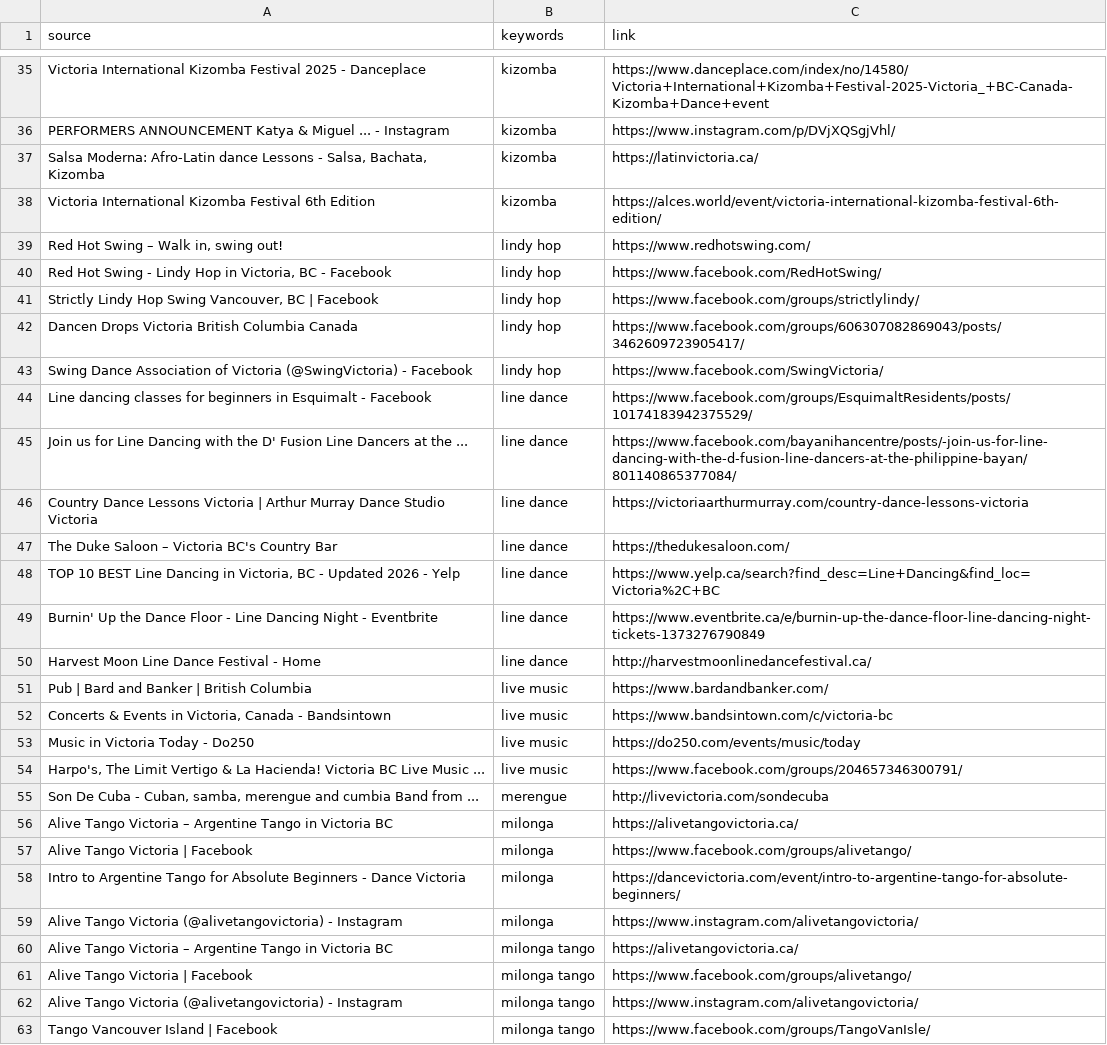
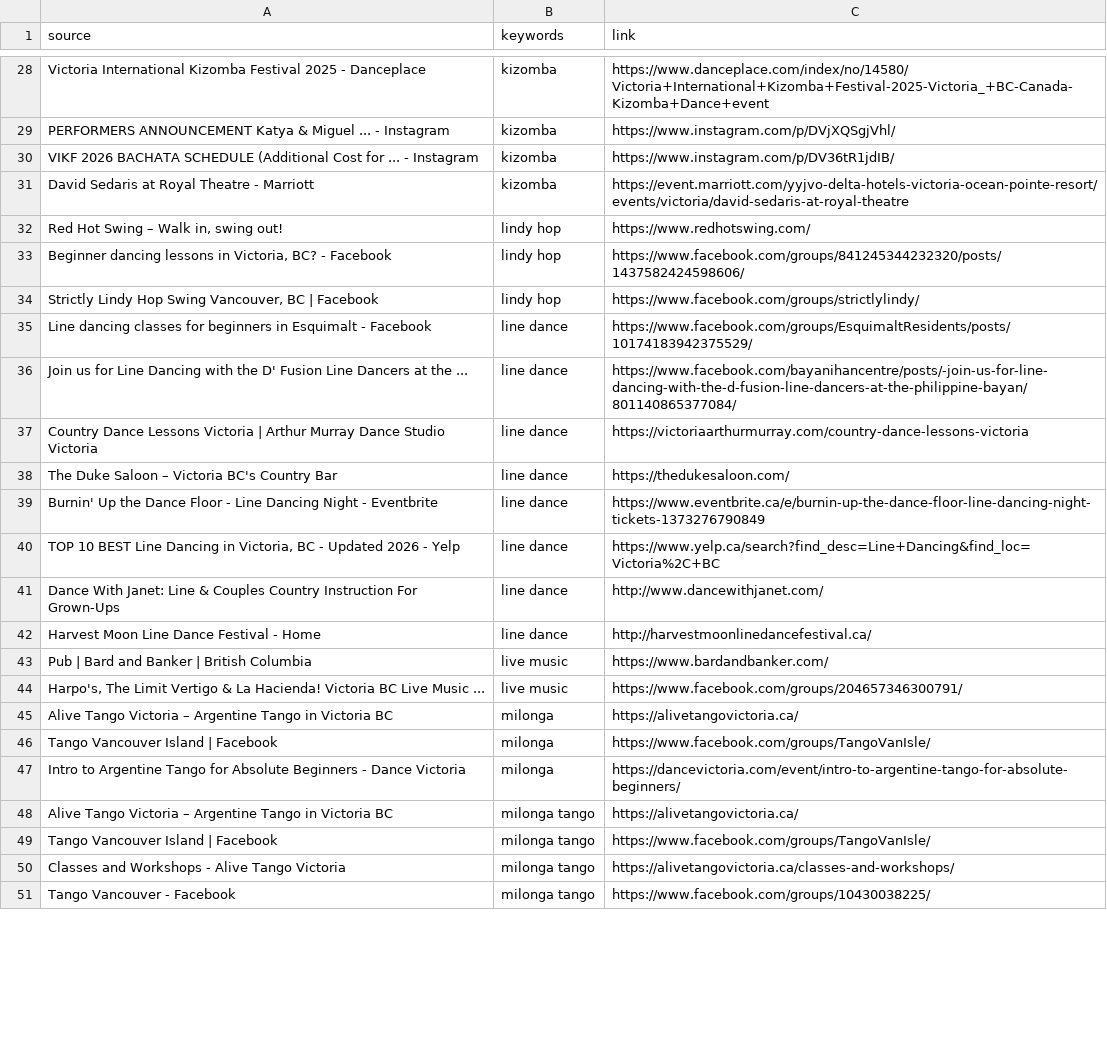
Before and after one commit to LindsayMoir/social_dance_app, a CSV file: data/urls/gs_urls.csv, drawn as a sheet; only a part is shown, gaps mark what is left out; the diff covers the shown part only.

```diff
--- a/data/urls/gs_urls.csv
+++ b/data/urls/gs_urls.csv
@@ -36,9 +29,7 @@ Victoria International Kizomba Festival 2025 - Danceplace,kizomba,https://www.da
 PERFORMERS ANNOUNCEMENT Katya & Miguel ... - Instagram,kizomba,https://www.instagram.com/p/DVjXQSgjVhl/
-"Salsa Moderna: Afro-Latin dance Lessons - Salsa, Bachata, Kizomba",kizomba,https://latinvictoria.ca/
-Victoria International Kizomba Festival 6th Edition,kizomba,https://alces.world/event/victoria-international-kizomba-festival-6th-edition/
+VIKF 2026 BACHATA SCHEDULE (Additional Cost for ... - Instagram,kizomba,https://www.instagram.com/p/DV36tR1jdIB/
+David Sedaris at Royal Theatre - Marriott,kizomba,https://event.marriott.com/yyjvo-delta-hotels-victoria-ocean-pointe-resort/events/victoria/david-sedaris-at-royal-theatre
 "Red Hot Swing – Walk in, swing out!",lindy hop,https://www.redhotswing.com/
-"Red Hot Swing - Lindy Hop in Victoria, BC - Facebook",lindy hop,https://www.facebook.com/RedHotSwing/
+"Beginner dancing lessons in Victoria, BC? - Facebook",lindy hop,https://www.facebook.com/groups/841245344232320/posts/1437582424598606/
 "Strictly Lindy Hop Swing Vancouver, BC | Facebook",lindy hop,https://www.facebook.com/groups/strictlylindy/
-Dancen Drops Victoria British Columbia Canada,lindy hop,https://www.facebook.com/groups/606307082869043/posts/3462609723905417/
-Swing Dance Association of Victoria (@SwingVictoria) - Facebook,lindy hop,https://www.facebook.com/SwingVictoria/
 Line dancing classes for beginners in Esquimalt - Facebook,line dance,https://www.facebook.com/groups/EsquimaltResidents/posts/10174183942375529/
@@ -47,17 +38,14 @@ Country Dance Lessons Victoria | Arthur Murray Dance Studio Victoria,line dance,
 The Duke Saloon – Victoria BC's Country Bar,line dance,https://thedukesaloon.com/
+Burnin' Up the Dance Floor - Line Dancing Night - Eventbrite,line dance,https://www.eventbrite.ca/e/burnin-up-the-dance-floor-line-dancing-night-tickets-1373276790849
 "TOP 10 BEST Line Dancing in Victoria, BC - Updated 2026 - Yelp",line dance,https://www.yelp.ca/search?find_desc=Line+Dancing&find_loc=Victoria%2C+BC
-Burnin' Up the Dance Floor - Line Dancing Night - Eventbrite,line dance,https://www.eventbrite.ca/e/burnin-up-the-dance-floor-line-dancing-night-tickets-1373276790849
+Dance With Janet: Line & Couples Country Instruction For Grown-Ups,line dance,http://www.dancewithjanet.com/
 Harvest Moon Line Dance Festival - Home,line dance,http://harvestmoonlinedancefestival.ca/
 Pub | Bard and Banker | British Columbia,live music,https://www.bardandbanker.com/
-"Concerts & Events in Victoria, Canada - Bandsintown",live music,https://www.bandsintown.com/c/victoria-bc
-Music in Victoria Today - Do250,live music,https://do250.com/events/music/today
 "Harpo's, The Limit Vertigo & La Hacienda! Victoria BC Live Music ...",live music,https://www.facebook.com/groups/204657346300791/
-"Son De Cuba - Cuban, samba, merengue and cumbia Band from ...",merengue,http://livevictoria.com/sondecuba
 Alive Tango Victoria – Argentine Tango in Victoria BC,milonga,https://alivetangovictoria.ca/
-Alive Tango Victoria | Facebook,milonga,https://www.facebook.com/groups/alivetango/
+Tango Vancouver Island | Facebook,milonga,https://www.facebook.com/groups/TangoVanIsle/
 Intro to Argentine Tango for Absolute Beginners - Dance Victoria,milonga,https://dancevictoria.com/event/intro-to-argentine-tango-for-absolute-beginners/
-Alive Tango Victoria (@alivetangovictoria) - Instagram,milonga,https://www.instagram.com/alivetangovictoria/
 Alive Tango Victoria – Argentine Tango in Victoria BC,milonga tango,https://alivetangovictoria.ca/
-Alive Tango Victoria | Facebook,milonga tango,https://www.facebook.com/groups/alivetango/
-Alive Tango Victoria (@alivetangovictoria) - Instagram,milonga tango,https://www.instagram.com/alivetangovictoria/
 Tango Vancouver Island | Facebook,milonga tango,https://www.facebook.com/groups/TangoVanIsle/
+Classes and Workshops - Alive Tango Victoria,milonga tango,https://alivetangovictoria.ca/classes-and-workshops/
+Tango Vancouver - Facebook,milonga tango,https://www.facebook.com/groups/10430038225/
```
Also changed, not shown: 13 added rows, 25 removed rows, 2 moved rows and 12 edited cells elsewhere in this file, data/evaluation/manual_coverage_audit.csv, data/other/ebs_events.csv, 11 other files.
